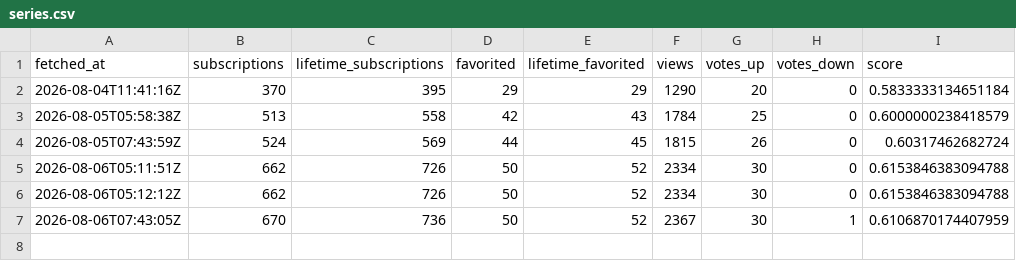
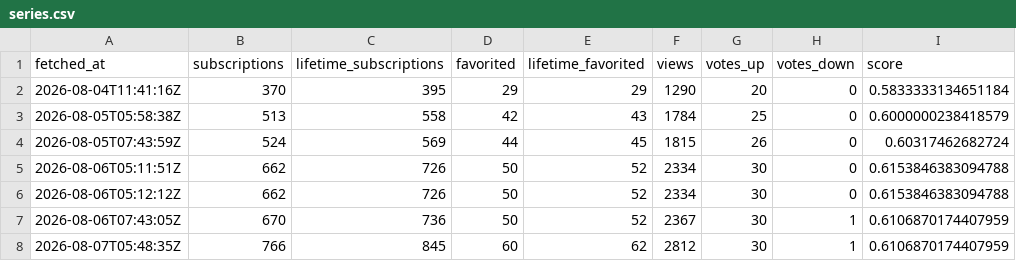
Before and after one commit to ReverchonDigital/Dispatch-TPF2-Compteur-Workshop, a CSV file: data/series.csv, drawn as a sheet.

```diff
--- a/data/series.csv
+++ b/data/series.csv
@@ -7 +7,2 @@ fetched_at,subscriptions,lifetime_subscriptions,favorited,lifetime_favorited,vie
 2026-08-06T07:43:05Z,670,736,50,52,2367,30,1,0.6106870174407959
+2026-08-07T05:48:35Z,766,845,60,62,2812,30,1,0.6106870174407959
```
Also changed, not shown: 1 other file.
